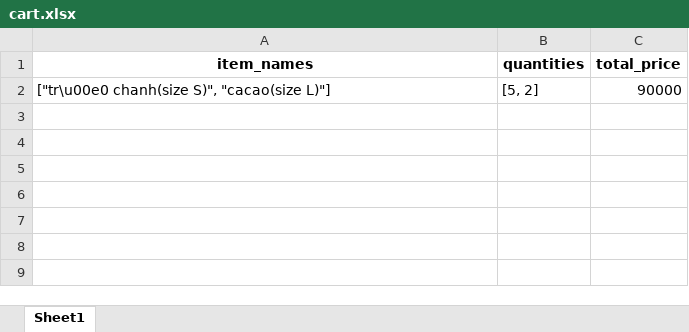
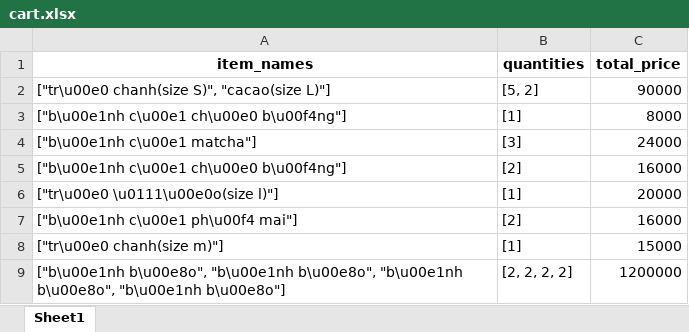
Before and after one commit to VuVanPhong123/foody, an Excel workbook: microservices/cart_service/data/cart.xlsx, sheet Sheet1, drawn as a sheet; values as stored, in another font and other column widths than the file's, no borders; the diff names each change by its address in the sheet, - before the commit and + after, or states it on an @@ line.

```diff
--- a/microservices/cart_service/data/cart.xlsx (sheet Sheet1)
+++ b/microservices/cart_service/data/cart.xlsx (sheet Sheet1)
+row 3: ["b\u00e1nh c\u00e1 ch\u00e0 b\u00f4ng"] | [1] | 8000
+row 4: ["b\u00e1nh c\u00e1 matcha"] | [3] | 24000
+row 5: ["b\u00e1nh c\u00e1 ch\u00e0 b\u00f4ng"] | [2] | 16000
+row 6: ["tr\u00e0 \u0111\u00e0o(size l)"] | [1] | 20000
+row 7: ["b\u00e1nh c\u00e1 ph\u00f4 mai"] | [2] | 16000
+row 8: ["tr\u00e0 chanh(size m)"] | [1] | 15000
+row 9: ["b\u00e1nh b\u00e8o", "b\u00e1nh b\u00e8o", "b\u00e1nh b\u00e8o", "b\u00e1nh b\u00e8o"] | [2, 2, 2, 2] | 1200000
```
Also changed, not shown: microservices/food_service/data/food.xlsx, 38 other files.
